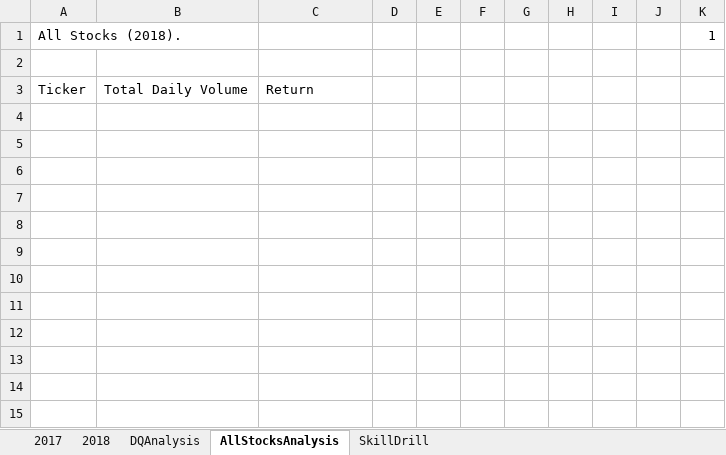
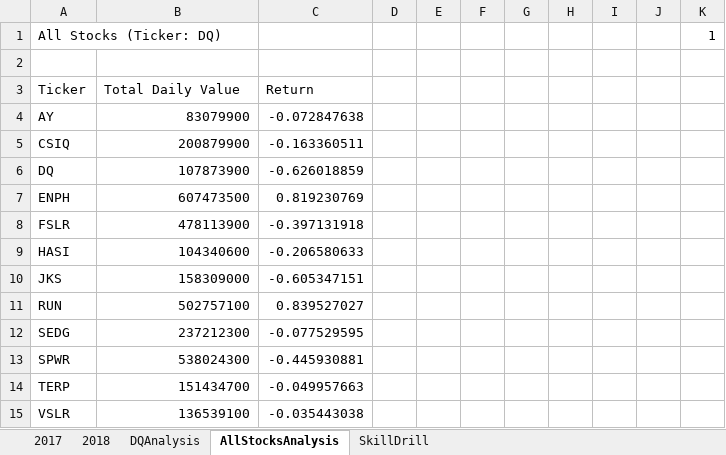
Before and after one commit to maridge/stock-analysis, an Excel workbook: green_stocks.xlsm, sheet AllStocksAnalysis, drawn as a sheet; values as stored, in another font and other column widths than the file's, no borders; the diff names each change by its address in the sheet, - before the commit and + after, or states it on an @@ line.

Commit message:
Update Green Stocks via upload
Updated Green Stocks with all stock calculations

```diff
--- a/green_stocks.xlsm (sheet AllStocksAnalysis)
+++ b/green_stocks.xlsm (sheet AllStocksAnalysis)
-A1: All Stocks (2018).
+A1: All Stocks (Ticker: DQ)
-B3: Total Daily Volume
+B3: Total Daily Value
+row 4: AY | 83079900 | -0.072847638
+row 5: CSIQ | 200879900 | -0.163360511
+row 6: DQ | 107873900 | -0.626018859
+row 7: ENPH | 607473500 | 0.819230769
+row 8: FSLR | 478113900 | -0.397131918
+row 9: HASI | 104340600 | -0.206580633
+row 10: JKS | 158309000 | -0.605347151
+row 11: RUN | 502757100 | 0.839527027
+row 12: SEDG | 237212300 | -0.077529595
+row 13: SPWR | 538024300 | -0.445930881
+row 14: TERP | 151434700 | -0.049957663
+row 15: VSLR | 136539100 | -0.035443038
```
